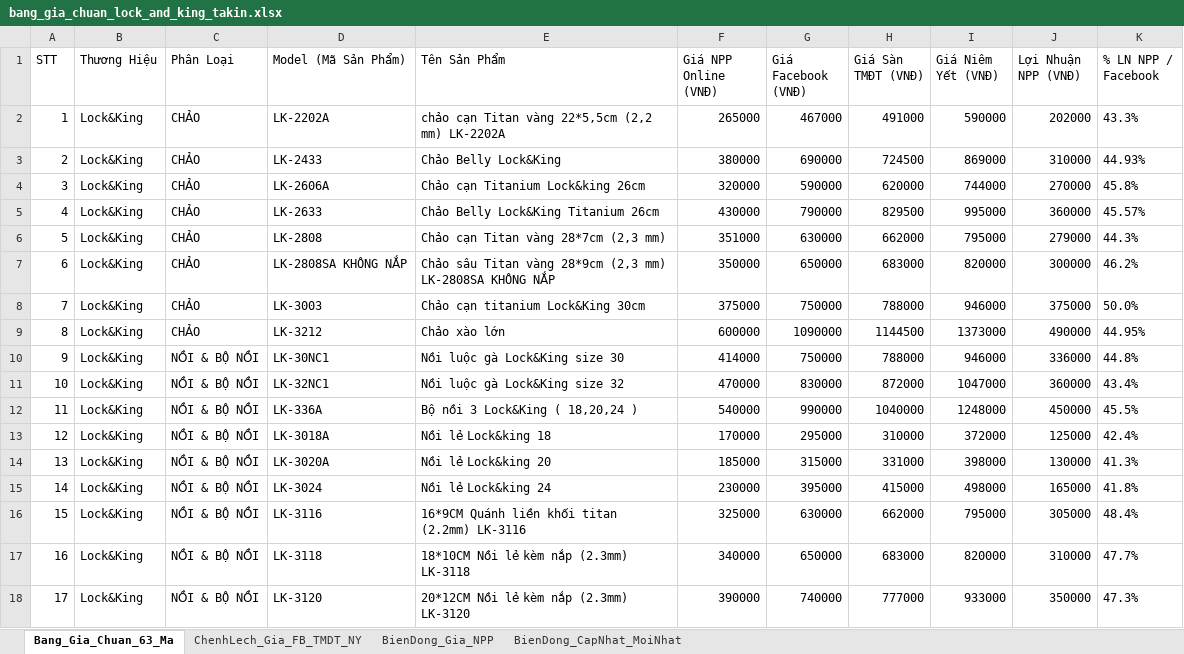
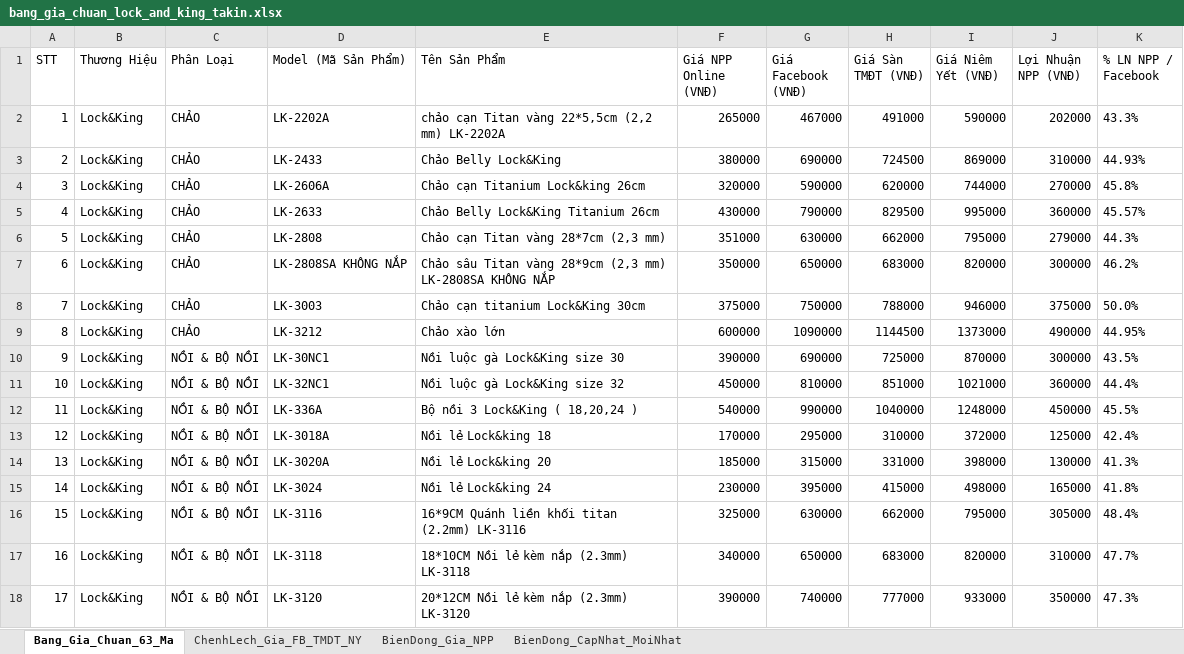
Before and after one commit to Tonytuyenle/baogiavugia, an Excel workbook: bang_gia_chuan_lock_and_king_takin.xlsx, sheet Bang_Gia_Chuan_63_Ma, drawn as a sheet; only a part is shown; values as stored, in another font and other column widths than the file's, no borders; the diff names each change by its address in the sheet, - before the commit and + after, or states it on an @@ line.

Commit message:
feat: cap nhat gia kenh online cho 2 ma noi luoc ga LK-30NC1 va LK-32NC1 chinh xac 100%

```diff
--- a/bang_gia_chuan_lock_and_king_takin.xlsx (sheet Bang_Gia_Chuan_63_Ma)
+++ b/bang_gia_chuan_lock_and_king_takin.xlsx (sheet Bang_Gia_Chuan_63_Ma)
-F10 (Giá NPP Online (VNĐ)): 414000
+F10 (Giá NPP Online (VNĐ)): 390000
-G10 (Giá Facebook (VNĐ)): 750000
+G10 (Giá Facebook (VNĐ)): 690000
-H10 (Giá Sàn TMĐT (VNĐ)): 788000
+H10 (Giá Sàn TMĐT (VNĐ)): 725000
-I10 (Giá Niêm Yết (VNĐ)): 946000
+I10 (Giá Niêm Yết (VNĐ)): 870000
-J10 (Lợi Nhuận NPP (VNĐ)): 336000
+J10 (Lợi Nhuận NPP (VNĐ)): 300000
-K10 (% LN NPP / Facebook): 44.8%
+K10 (% LN NPP / Facebook): 43.5%
-F11 (Giá NPP Online (VNĐ)): 470000
+F11 (Giá NPP Online (VNĐ)): 450000
-G11 (Giá Facebook (VNĐ)): 830000
+G11 (Giá Facebook (VNĐ)): 810000
-H11 (Giá Sàn TMĐT (VNĐ)): 872000
+H11 (Giá Sàn TMĐT (VNĐ)): 851000
-I11 (Giá Niêm Yết (VNĐ)): 1047000
+I11 (Giá Niêm Yết (VNĐ)): 1021000
-K11 (% LN NPP / Facebook): 43.4%
+K11 (% LN NPP / Facebook): 44.4%
```
Also changed, not shown: sheet BienDong_CapNhat_MoiNhat, sheet BienDong_Gia_NPP, sheet ChenhLech_Gia_FB_TMDT_NY, BANG_CAP_NHAT_GIA_THEO_KENH.xlsx, mau_cap_nhat_gia_theo_kenh.xlsx, 5 other files.
